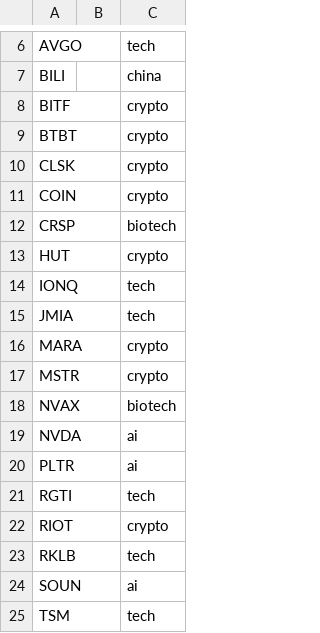
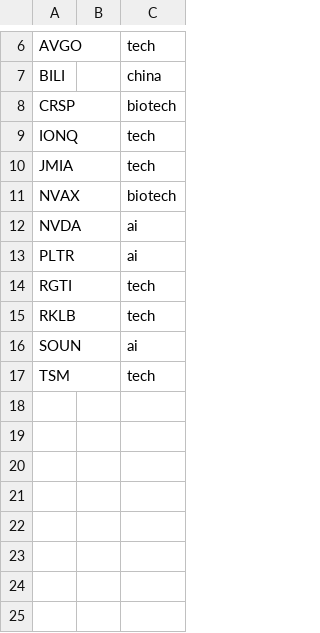
Before and after one commit to hnic29/Rolling-Papers-Stock-Bot, a CSV file: data/symbol_metadata.csv, drawn as a sheet; only a part is shown, gaps mark what is left out.

```diff
--- a/data/symbol_metadata.csv
+++ b/data/symbol_metadata.csv
@@ -7,12 +7,5 @@ AVGO,,tech
 BILI,,china
-BITF,,crypto
-BTBT,,crypto
-CLSK,,crypto
-COIN,,crypto
 CRSP,,biotech
-HUT,,crypto
 IONQ,,tech
 JMIA,,tech
-MARA,,crypto
-MSTR,,crypto
 NVAX,,biotech
@@ -21,3 +14,2 @@ PLTR,,ai
 RGTI,,tech
-RIOT,,crypto
 RKLB,,tech
```
Also changed, not shown: 20 other files.
